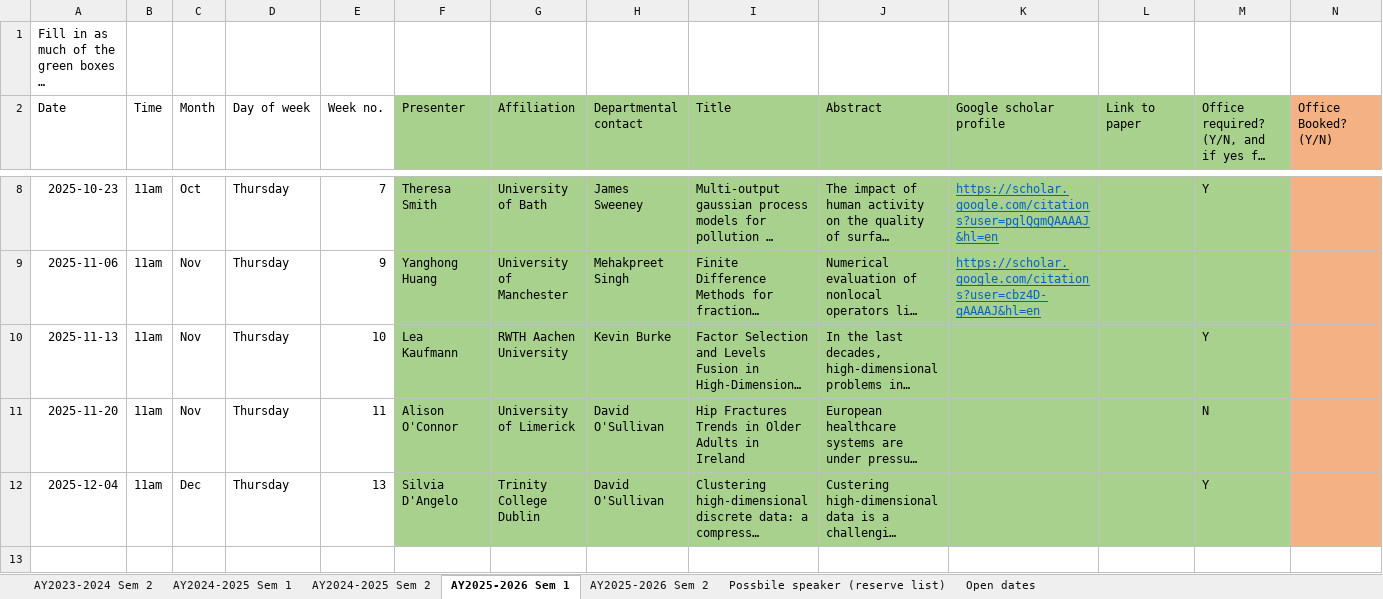
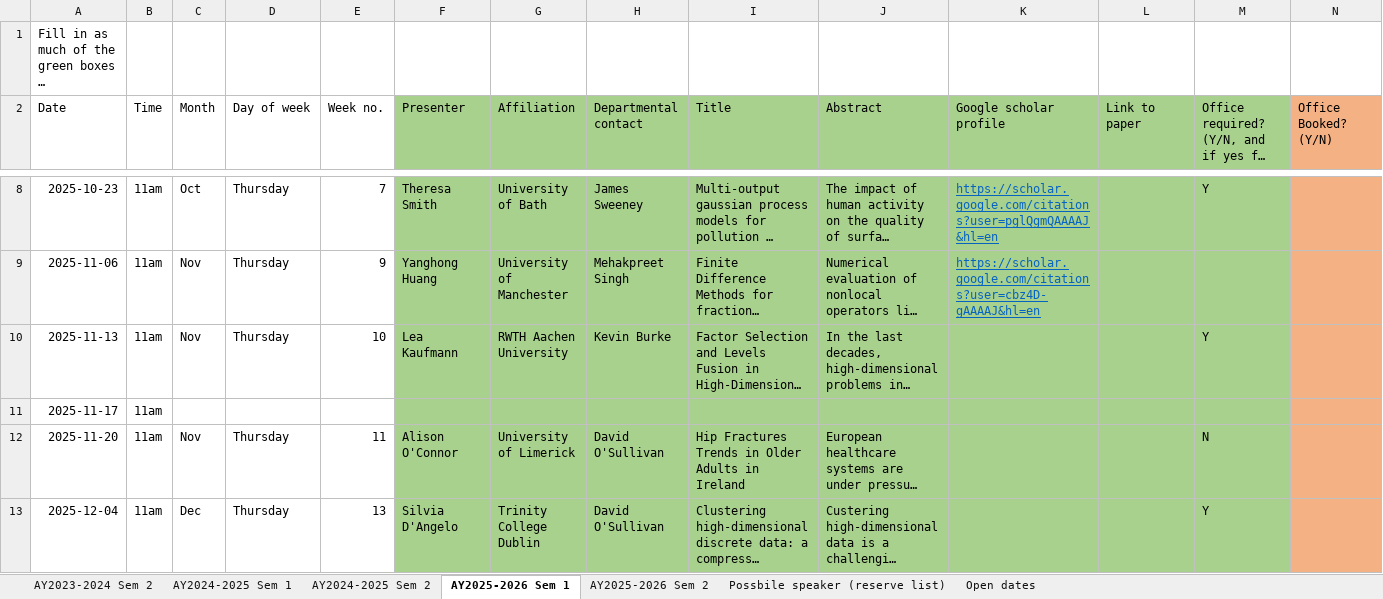
Before and after one commit to macsi-seminars/macsi-seminars.github.io, an Excel workbook: data/MACSI seminar series.xlsx, sheet AY2025-2026 Sem 1, drawn as a sheet; only a part is shown, gaps mark what is left out; long unchanged cells end in …; values as stored, in another font and other column widths than the file's, no borders; rows hold the shown columns only; the diff names each change by its address in the sheet, - before the commit and + after, or states it on an @@ line.

Commit message:
added HLO seminar

```diff
--- a/data/MACSI seminar series.xlsx (sheet AY2025-2026 Sem 1)
+++ b/data/MACSI seminar series.xlsx (sheet AY2025-2026 Sem 1)
+row 11: 2025-11-17 | 11am
```
